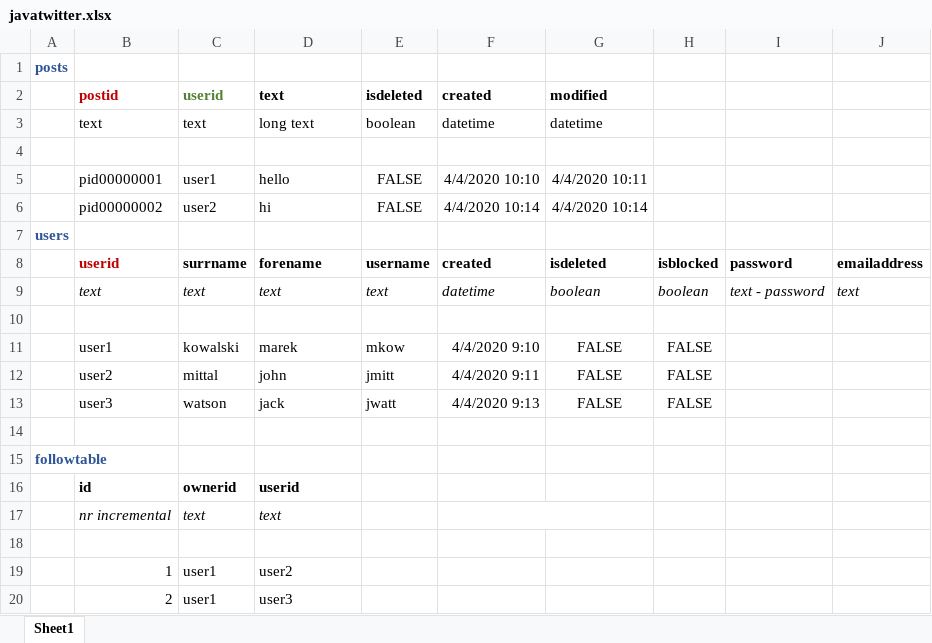
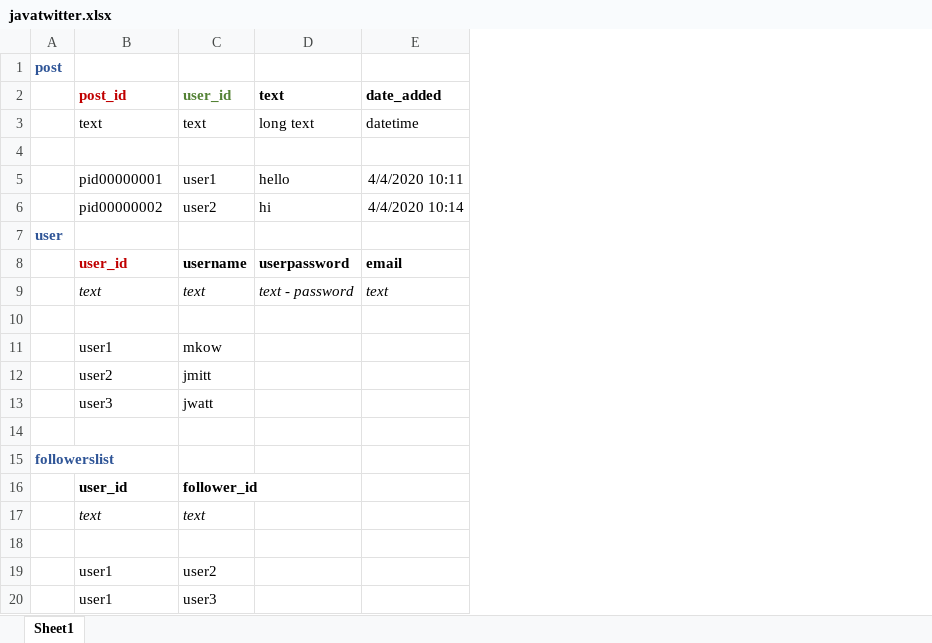
Before and after one commit to igorface/Group_MIA_MicroBlog_Java_3, an Excel workbook: javatwitter.xlsx, sheet Sheet1, drawn as a sheet; values as stored, in another font and other column widths than the file's, no borders; removed rows and columns are numbered as before the commit, all else as after; the diff names each change by its address in the sheet, - before the commit and + after, or states it on an @@ line.

```diff
--- a/javatwitter.xlsx (sheet Sheet1)
+++ b/javatwitter.xlsx (sheet Sheet1)
-column A, rows 1-7: posts |  |  |  |  |  | users; row 15: followtable
+column A, rows 1-7: post |  |  |  |  |  | user; row 15: followerslist
-column E (isdeleted), rows 3-6: boolean |  | FALSE | FALSE; row 9: text; rows 12-13: jmitt | jwatt
-column F (created), rows 3-6: datetime |  | 4/4/2020 10:10 | 4/4/2020 10:14; row 9: datetime; rows 12-13: 4/4/2020 9:11 | 4/4/2020 9:13
-column H, row 9: boolean; rows 12-13: FALSE | FALSE
-column I, row 9: text - password
-column J, row 9: text
-B2: postid
+B2: post_id
-C2: userid
+C2: user_id
-E2: modified
+E2: date_added
-row 8:  | userid | surrname | forename | username | created | isdeleted | isblocked | password | emailaddress
+row 8:  | user_id | username | userpassword | email
-D9 (text): text
+D9 (text): text - password
-E9 (date_added): boolean
+E9 (date_added): text
-row 11:  | user1 | kowalski | marek | mkow | 4/4/2020 9:10 | FALSE | FALSE
+row 11:  | user1 | mkow
-C12 (user_id): mittal
+C12 (user_id): jmitt
-D12 (text): john
+D12 (text): (empty)
-E12:E13 (date_added): FALSE
+E12:E13 (date_added): (empty)
-C13 (user_id): watson
+C13 (user_id): jwatt
-D13 (text): jack
+D13 (text): (empty)
-row 16:  | id | ownerid | userid
-row 17:  | nr incremental | text | text
+row 16:  | user_id | follower_id
+row 17:  | text | text
-row 19:  | 1 | user1 | user2
-row 20:  | 2 | user1 | user3
+row 19:  | user1 | user2
+row 20:  | user1 | user3
```
Also changed, not shown: 2 other files.
